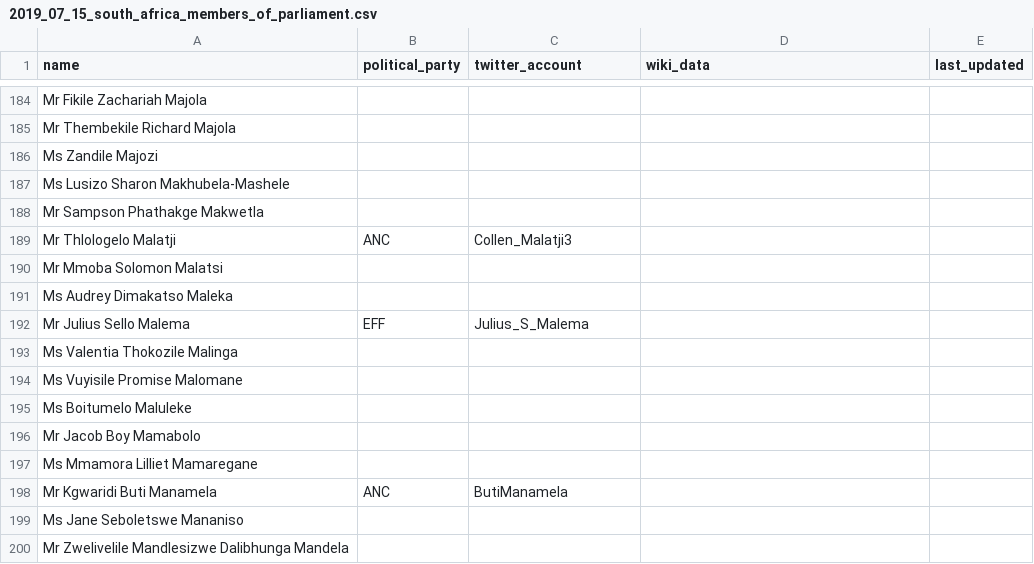
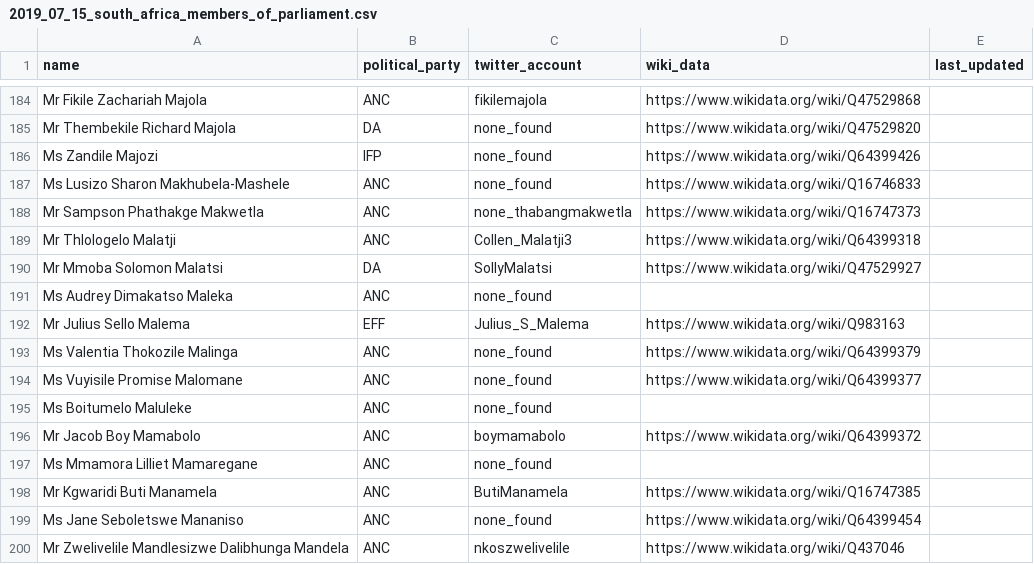
Before and after one commit to dsfsi/sa-parliament, a CSV file: data/2019_07_15_south_africa_members_of_parliament.csv, drawn as a sheet; only a part is shown, gaps mark what is left out; the diff covers the shown part only; the diff names each change by its address in the sheet, - before the commit and + after, or states it on an @@ line.

```diff
--- a/data/2019_07_15_south_africa_members_of_parliament.csv
+++ b/data/2019_07_15_south_africa_members_of_parliament.csv
-B184 (political_party): (empty)
+B184 (political_party): ANC
-C184 (twitter_account): (empty)
+C184 (twitter_account): fikilemajola
-D184 (wiki_data): (empty)
+D184 (wiki_data): https://www.wikidata.org/wiki/Q47529868
-B185 (political_party): (empty)
+B185 (political_party): DA
-C185:C187 (twitter_account): (empty)
+C185:C187 (twitter_account): none_found
-D185 (wiki_data): (empty)
+D185 (wiki_data): https://www.wikidata.org/wiki/Q47529820
-B186 (political_party): (empty)
+B186 (political_party): IFP
-D186 (wiki_data): (empty)
+D186 (wiki_data): https://www.wikidata.org/wiki/Q64399426
-B187:B188 (political_party): (empty)
+B187:B188 (political_party): ANC
-D187 (wiki_data): (empty)
+D187 (wiki_data): https://www.wikidata.org/wiki/Q16746833
-C188 (twitter_account): (empty)
+C188 (twitter_account): none_thabangmakwetla
-D188 (wiki_data): (empty)
+D188 (wiki_data): https://www.wikidata.org/wiki/Q16747373
-D189 (wiki_data): (empty)
+D189 (wiki_data): https://www.wikidata.org/wiki/Q64399318
-B190 (political_party): (empty)
+B190 (political_party): DA
-C190 (twitter_account): (empty)
+C190 (twitter_account): SollyMalatsi
-D190 (wiki_data): (empty)
+D190 (wiki_data): https://www.wikidata.org/wiki/Q47529927
-B191 (political_party): (empty)
+B191 (political_party): ANC
-C191 (twitter_account): (empty)
+C191 (twitter_account): none_found
-D192 (wiki_data): (empty)
+D192 (wiki_data): https://www.wikidata.org/wiki/Q983163
-B193:B197 (political_party): (empty)
+B193:B197 (political_party): ANC
-C193:C195 (twitter_account): (empty)
+C193:C195 (twitter_account): none_found
-D193 (wiki_data): (empty)
+D193 (wiki_data): https://www.wikidata.org/wiki/Q64399379
-D194 (wiki_data): (empty)
+D194 (wiki_data): https://www.wikidata.org/wiki/Q64399377
-C196 (twitter_account): (empty)
+C196 (twitter_account): boymamabolo
-D196 (wiki_data): (empty)
+D196 (wiki_data): https://www.wikidata.org/wiki/Q64399372
-C197 (twitter_account): (empty)
+C197 (twitter_account): none_found
-D198 (wiki_data): (empty)
+D198 (wiki_data): https://www.wikidata.org/wiki/Q16747385
-B199:B200 (political_party): (empty)
+B199:B200 (political_party): ANC
-C199 (twitter_account): (empty)
+C199 (twitter_account): none_found
-D199 (wiki_data): (empty)
+D199 (wiki_data): https://www.wikidata.org/wiki/Q64399454
-C200 (twitter_account): (empty)
+C200 (twitter_account): nkoszwelivelile
-D200 (wiki_data): (empty)
+D200 (wiki_data): https://www.wikidata.org/wiki/Q437046
```
Also changed, not shown: 89 edited cells elsewhere in this file.
